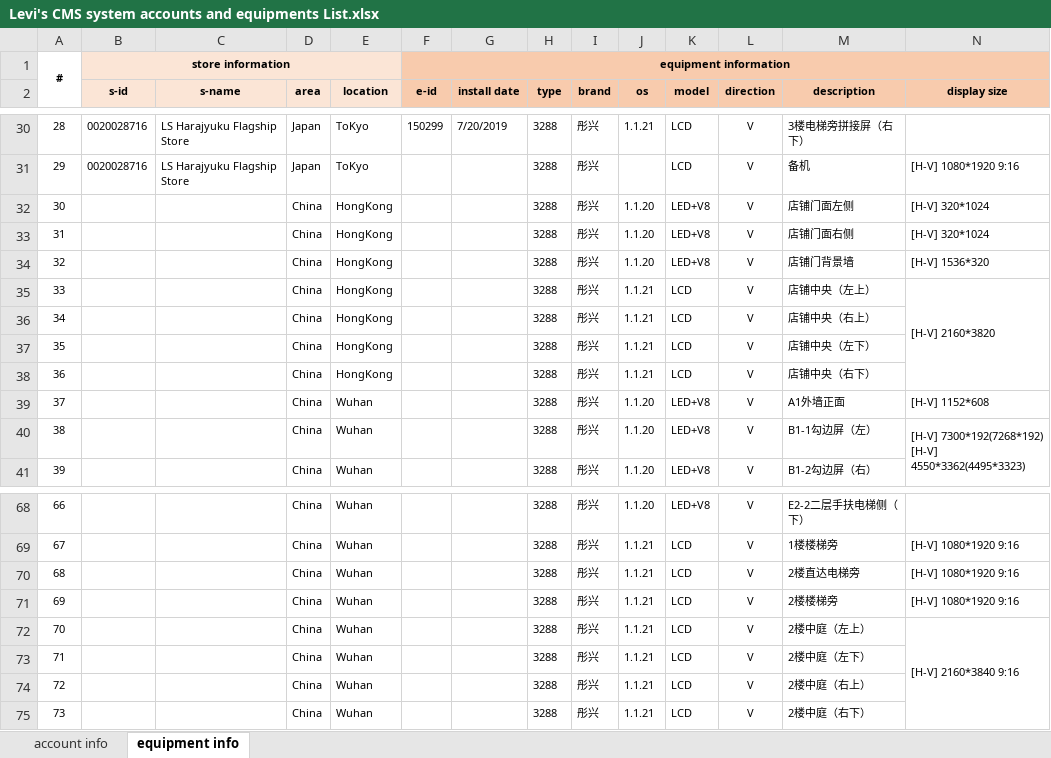
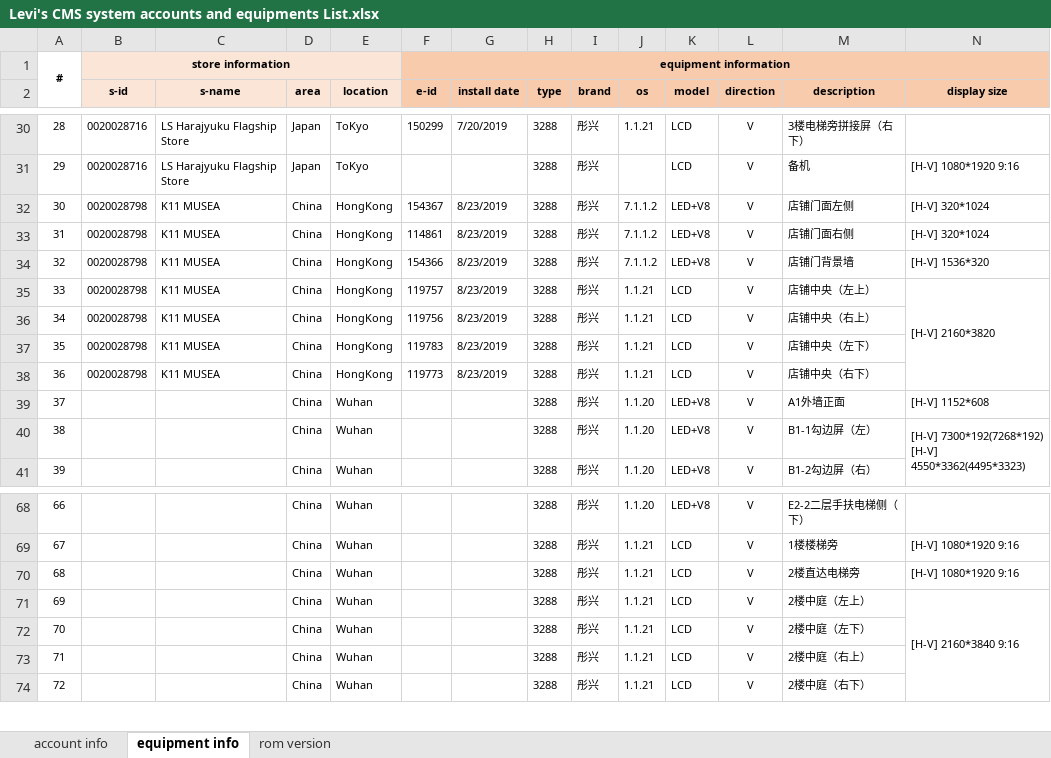
Before and after one commit to chen-cube/gitCube-levisProject, an Excel workbook: 2019/总体管理/账号管理/Levi's CMS system accounts and equipments List.xlsx, sheet equipment info, drawn as a sheet; only a part is shown, gaps mark what is left out; values as stored, in another font and other column widths than the file's, no borders; removed rows and columns are numbered as before the commit, all else as after; rows hold the shown columns only; the diff names each change by its address in the sheet, - before the commit and + after, or states it on an @@ line.

```diff
--- a/2019/总体管理/账号管理/Levi's CMS system accounts and equipments List.xlsx (sheet equipment info)
+++ b/2019/总体管理/账号管理/Levi's CMS system accounts and equipments List.xlsx (sheet equipment info)
+sheet tab: rom version
-B32:B38 (s-id): (empty)
+B32:B38 (s-id): 0020028798
-C32:C38 (s-name): (empty)
+C32:C38 (s-name): K11 MUSEA
-F32 (e-id): (empty)
+F32 (e-id): 154367
-G32:G38 (install date): (empty)
+G32:G38 (install date): 8/23/2019
-J32:J34 (os): 1.1.20
+J32:J34 (os): 7.1.1.2
-F33 (e-id): (empty)
+F33 (e-id): 114861
-F34 (e-id): (empty)
+F34 (e-id): 154366
-F35 (e-id): (empty)
+F35 (e-id): 119757
-F36 (e-id): (empty)
+F36 (e-id): 119756
-F37 (e-id): (empty)
+F37 (e-id): 119783
-F38 (e-id): (empty)
+F38 (e-id): 119773
-row 71: 69 |  |  | China | Wuhan |  |  | 3288 | 彤兴 | 1.1.21 | LCD | V | 2楼楼梯旁 | [H-V] 1080*1920 9:16
@@ column A renumbered from row 71 down @@
```
Also changed, not shown: sheet account info.
